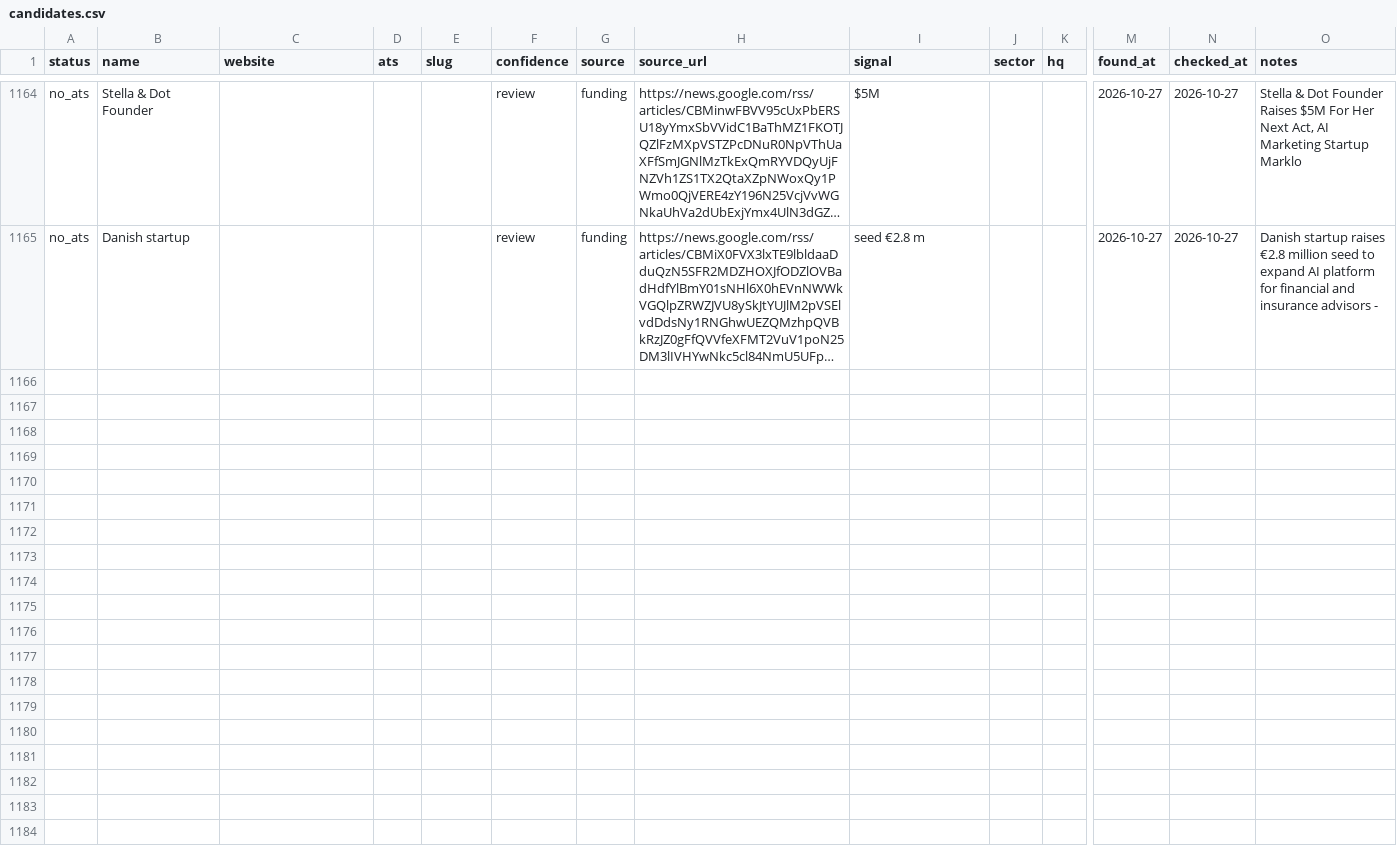
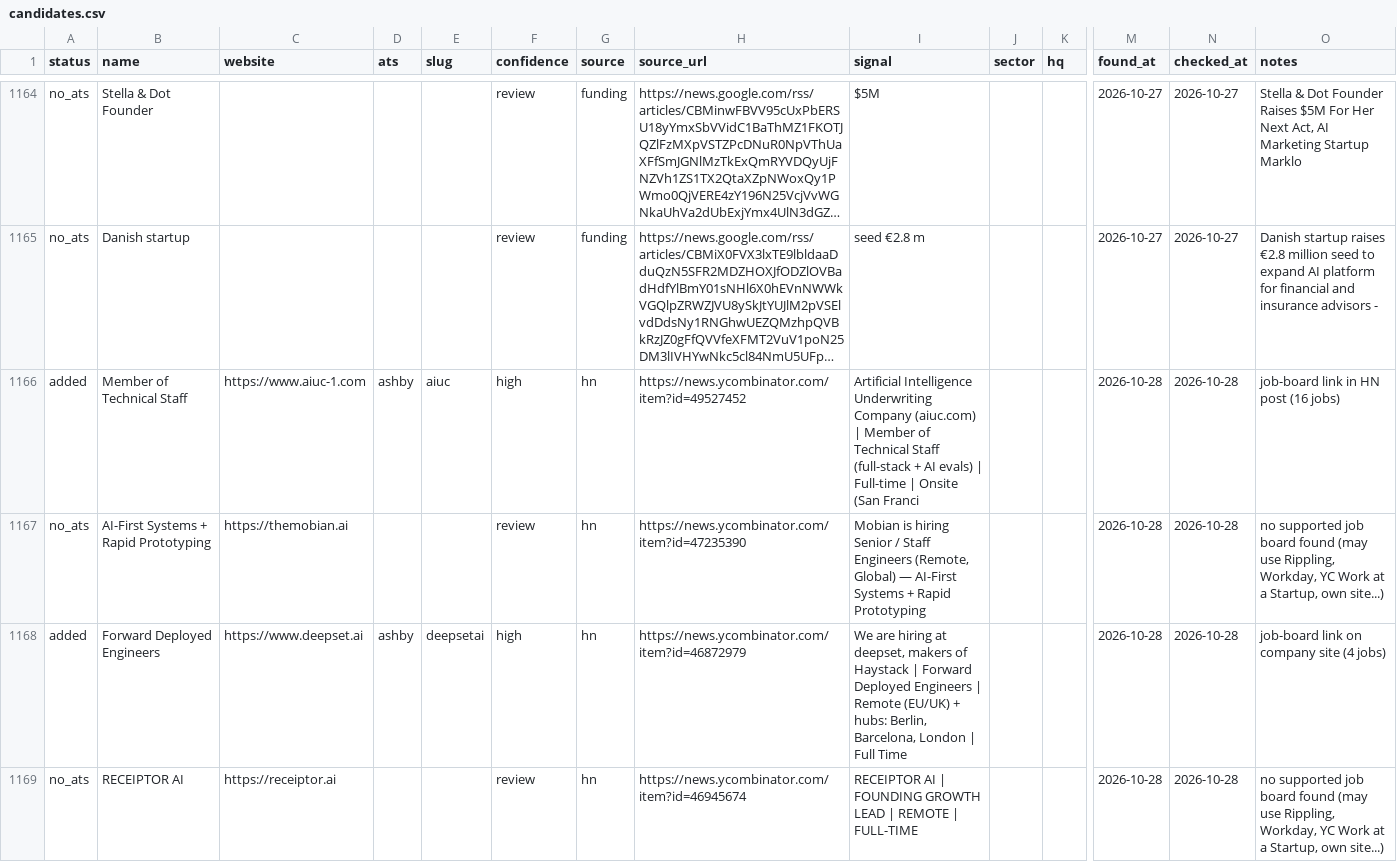
Before and after one commit to lanadeldri/ai-hiring-radar, a CSV file: data/candidates.csv, drawn as a sheet; only a part is shown, gaps mark what is left out; long unchanged cells end in …; rows hold the shown columns only; the diff covers the shown part only; the diff names each change by its address in the sheet, - before the commit and + after, or states it on an @@ line.

```diff
--- a/data/candidates.csv
+++ b/data/candidates.csv
+row 1166: added | Member of Technical Staff | https://www.aiuc-1.com | ashby | aiuc | high | hn | https://news.ycombinator.com/item?id=49527452 | Artificial Intelligence Underwriting Company (aiuc.com) | Member of Technical Staff (full-stack + AI evals) | Full-time | Onsite (San Franci |  |  | 2026-10-28 | 2026-10-28 | job-board link in HN post (16 jobs)
+row 1167: no_ats | AI-First Systems + Rapid Prototyping | https://themobian.ai |  |  | review | hn | https://news.ycombinator.com/item?id=47235390 | Mobian is hiring Senior / Staff Engineers (Remote, Global) — AI-First Systems + Rapid Prototyping |  |  | 2026-10-28 | 2026-10-28 | no supported job board found (may use Rippling, Workday, YC Work at a Startup, own site...)
+row 1168: added | Forward Deployed Engineers | https://www.deepset.ai | ashby | deepsetai | high | hn | https://news.ycombinator.com/item?id=46872979 | We are hiring at deepset, makers of Haystack | Forward Deployed Engineers | Remote (EU/UK) + hubs: Berlin, Barcelona, London | Full Time |  |  | 2026-10-28 | 2026-10-28 | job-board link on company site (4 jobs)
+row 1169: no_ats | RECEIPTOR AI | https://receiptor.ai |  |  | review | hn | https://news.ycombinator.com/item?id=46945674 | RECEIPTOR AI | FOUNDING GROWTH LEAD | REMOTE | FULL-TIME |  |  | 2026-10-28 | 2026-10-28 | no supported job board found (may use Rippling, Workday, YC Work at a Startup, own site...)
```
Also changed, not shown: 12 added rows elsewhere in this file, data/companies.csv, 4 other files.
